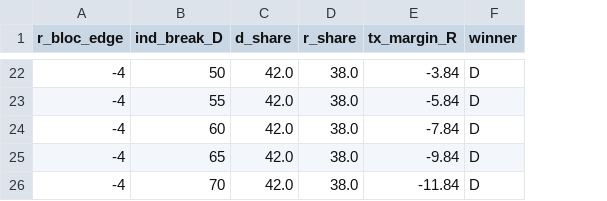
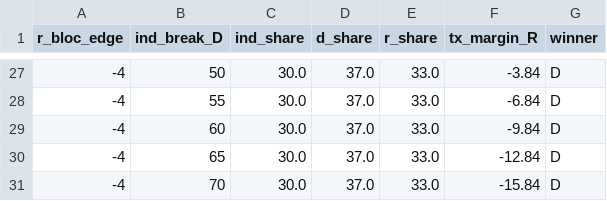
Before and after one commit to Lisamarino13/election-night, a CSV file: data/tx/tx_blocs.csv, drawn as a sheet; only a part is shown, gaps mark what is left out; addresses are those after the commit; the diff covers the shown part only; the diff names each change by its address in the sheet, - before the commit and + after, or states it on an @@ line.

```diff
--- a/data/tx/tx_blocs.csv
+++ b/data/tx/tx_blocs.csv
+column C (ind_share), rows 27-31: all 30.0
-D27:D31 (d_share): 42.0
+D27:D31 (d_share): 37.0
-E27:E31 (r_share): 38.0
+E27:E31 (r_share): 33.0
-F28 (tx_margin_R): -5.84
+F28 (tx_margin_R): -6.84
-F29 (tx_margin_R): -7.84
+F29 (tx_margin_R): -9.84
-F30 (tx_margin_R): -9.84
+F30 (tx_margin_R): -12.84
-F31 (tx_margin_R): -11.84
+F31 (tx_margin_R): -15.84
```
Also changed, not shown: 5 added rows and 59 edited cells elsewhere in this file, data/tx/tx_modes_statewide.csv, 2 other files.
